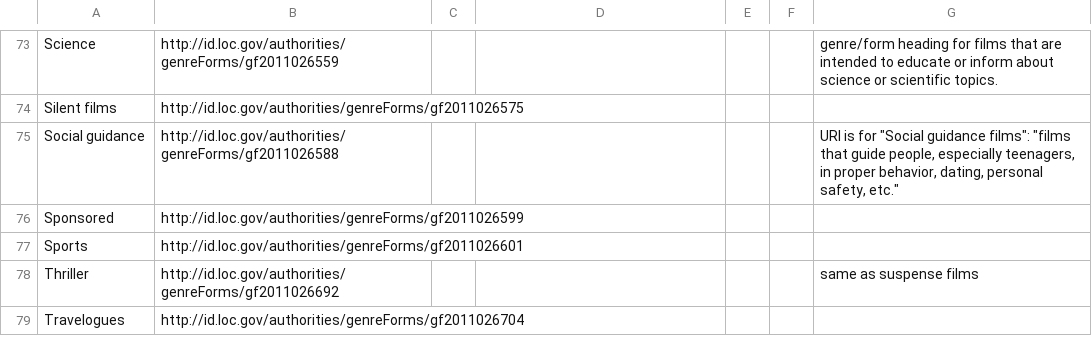
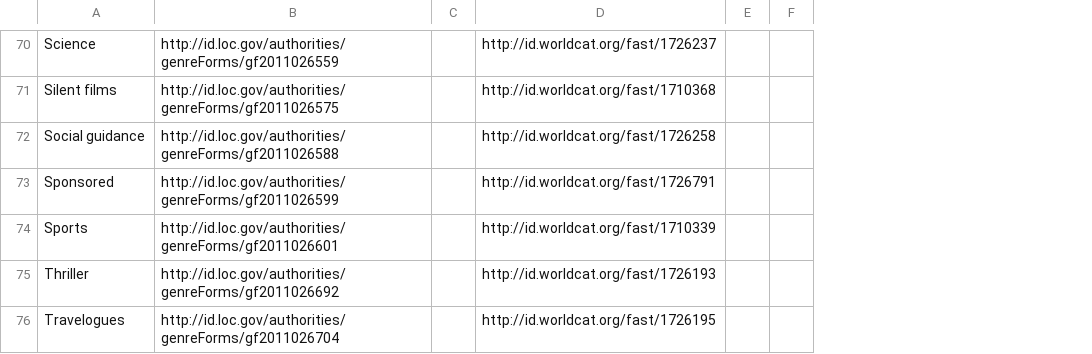
Before and after one commit to HLITS/LD4L_Film_Ontology, a CSV file: concordances/film_genre.csv, drawn as a sheet; only a part is shown, gaps mark what is left out; removed rows and columns are numbered as before the commit, all else as after; the diff covers the shown part only; the diff names each change by its address in the sheet, - before the commit and + after, or states it on an @@ line.

Commit message:
Add columns and update values

```diff
--- a/concordances/film_genre.csv
+++ b/concordances/film_genre.csv
-column G, rows 73-78: genre/form heading for films that are intended to educate or inform about science or scientific topics. |  | URI is for "Social guidance films": "films that guide people, especially teenagers, in proper behavior, dating, personal safety, etc." |  |  | same as suspense films
-D70: (empty)
+D70: http://id.worldcat.org/fast/1726237
-D71: (empty)
+D71: http://id.worldcat.org/fast/1710368
-D72: (empty)
+D72: http://id.worldcat.org/fast/1726258
-D73: (empty)
+D73: http://id.worldcat.org/fast/1726791
-D74: (empty)
+D74: http://id.worldcat.org/fast/1710339
-D75: (empty)
+D75: http://id.worldcat.org/fast/1726193
-D76: (empty)
+D76: http://id.worldcat.org/fast/1726195
```
Also changed, not shown: 4 removed rows and 65 edited cells elsewhere in this file.
